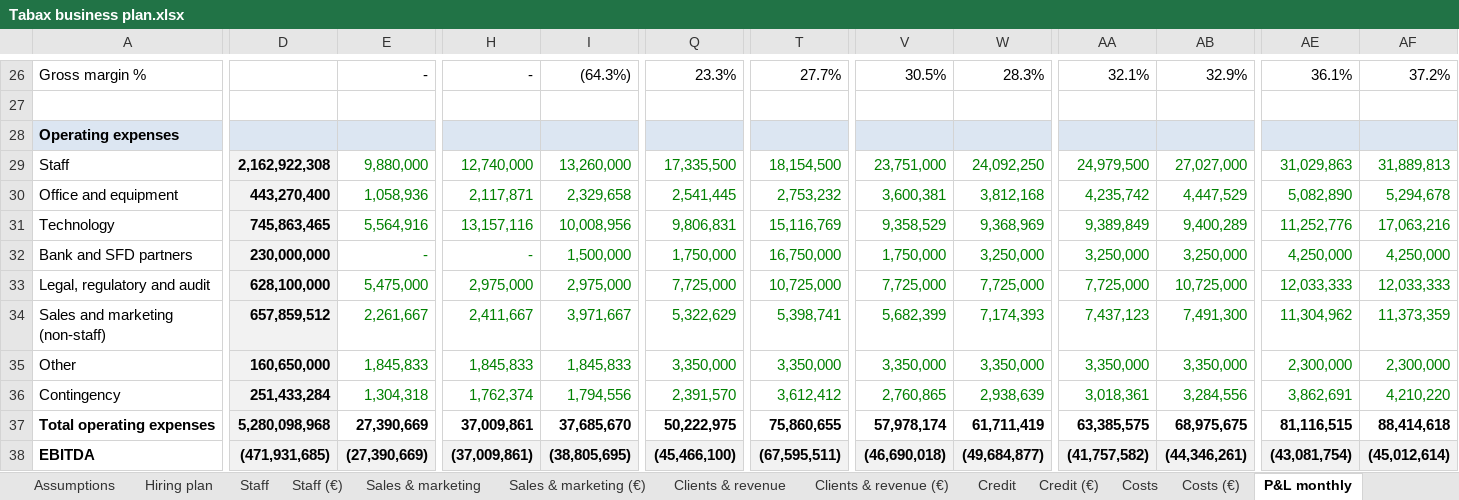
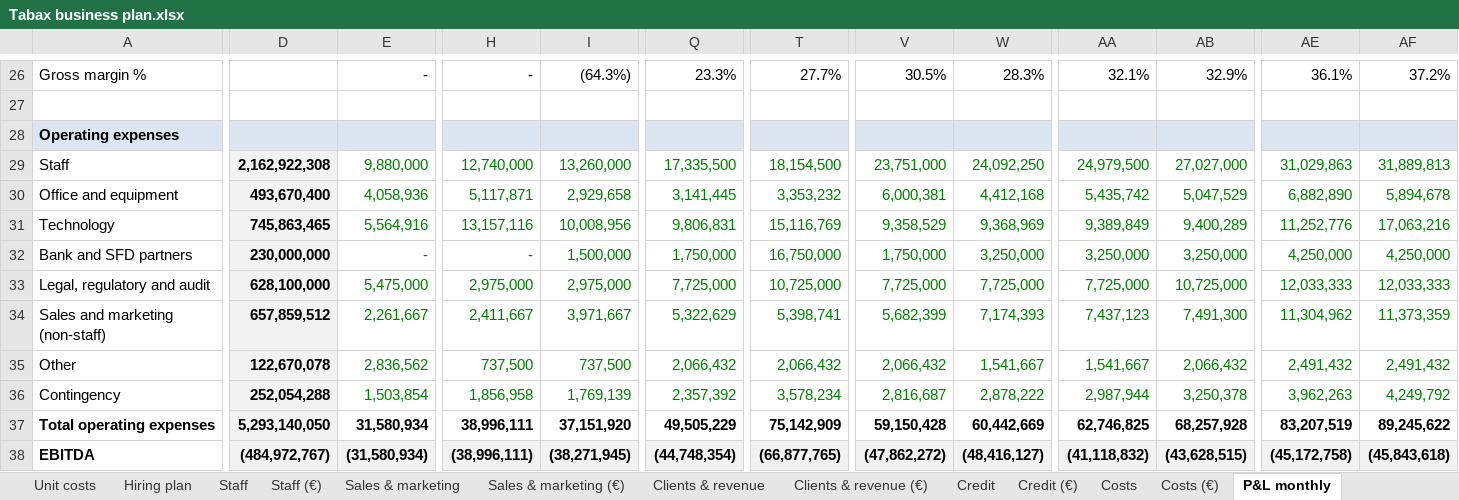
Before and after one commit to jean-jokko/jokko_bank_claude, an Excel workbook: reports/Tabax business plan.xlsx, sheet P&L monthly, drawn as a sheet; only a part is shown, gaps mark what is left out; values as stored, in another font and other column widths than the file's, no borders; removed rows and columns are numbered as before the commit, all else as after; rows hold the shown columns only; the diff covers the shown part only; the diff names each change by its address in the sheet, - before the commit and + after, or states it on an @@ line.

```diff
--- a/reports/Tabax business plan.xlsx (sheet P&L monthly)
+++ b/reports/Tabax business plan.xlsx (sheet P&L monthly)
+sheet tab: Unit costs
-D30: 443,270,400
+D30: 493,670,400
-E30: 1,058,936
+E30: 4,058,936
-H30: 2,117,871
+H30: 5,117,871
-I30: 2,329,658
+I30: 2,929,658
-Q30: 2,541,445
+Q30: 3,141,445
-T30: 2,753,232
+T30: 3,353,232
-V30: 3,600,381
+V30: 6,000,381
-W30: 3,812,168
+W30: 4,412,168
-AA30: 4,235,742
+AA30: 5,435,742
-AB30: 4,447,529
+AB30: 5,047,529
-AE30: 5,082,890
+AE30: 6,882,890
-AF30: 5,294,678
+AF30: 5,894,678
-row 35: Other | 160,650,000 | 1,845,833 | 1,845,833 | 1,845,833 | 3,350,000 | 3,350,000 | 3,350,000 | 3,350,000 | 3,350,000 | 3,350,000 | 2,300,000 | 2,300,000
-row 36: Contingency | 251,433,284 | 1,304,318 | 1,762,374 | 1,794,556 | 2,391,570 | 3,612,412 | 2,760,865 | 2,938,639 | 3,018,361 | 3,284,556 | 3,862,691 | 4,210,220
-row 37: Total operating expenses | 5,280,098,968 | 27,390,669 | 37,009,861 | 37,685,670 | 50,222,975 | 75,860,655 | 57,978,174 | 61,711,419 | 63,385,575 | 68,975,675 | 81,116,515 | 88,414,618
-row 38: EBITDA | (471,931,685) | (27,390,669) | (37,009,861) | (38,805,695) | (45,466,100) | (67,595,511) | (46,690,018) | (49,684,877) | (41,757,582) | (44,346,261) | (43,081,754) | (45,012,614)
+row 35: Other | 122,670,078 | 2,836,562 | 737,500 | 737,500 | 2,066,432 | 2,066,432 | 2,066,432 | 1,541,667 | 1,541,667 | 2,066,432 | 2,491,432 | 2,491,432
+row 36: Contingency | 252,054,288 | 1,503,854 | 1,856,958 | 1,769,139 | 2,357,392 | 3,578,234 | 2,816,687 | 2,878,222 | 2,987,944 | 3,250,378 | 3,962,263 | 4,249,792
+row 37: Total operating expenses | 5,293,140,050 | 31,580,934 | 38,996,111 | 37,151,920 | 49,505,229 | 75,142,909 | 59,150,428 | 60,442,669 | 62,746,825 | 68,257,928 | 83,207,519 | 89,245,622
+row 38: EBITDA | (484,972,767) | (31,580,934) | (38,996,111) | (38,271,945) | (44,748,354) | (66,877,765) | (47,862,272) | (48,416,127) | (41,118,832) | (43,628,515) | (45,172,758) | (45,843,618)
```
Also changed, not shown: 3 added rows, 5 removed rows and 81 edited cells elsewhere in this sheet, sheet P&L monthly (€), sheet Cash flow, sheet Cash flow (€), sheet Costs, sheet Costs (€), sheet P&L annual, 4 more sheets, formulas that keep their value, charts or pictures, 2 other files.
